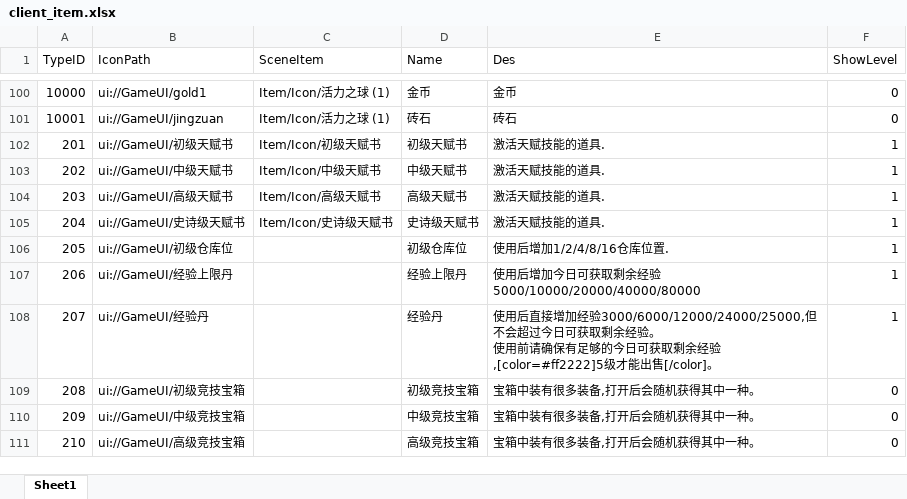
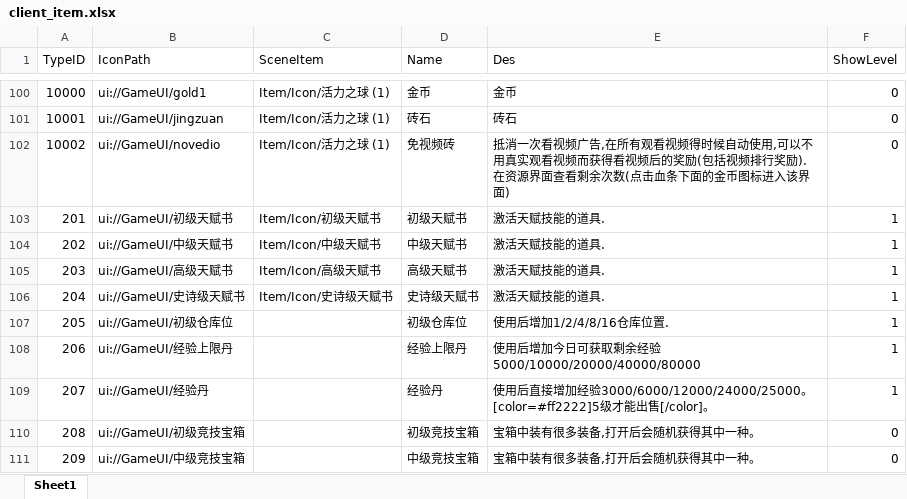
Before and after one commit to chenyang6534/dotanet_client, an Excel workbook: Excel/client_item.xlsx, sheet Sheet1, drawn as a sheet; only a part is shown, gaps mark what is left out; the shorter side is filled out with more unchanged rows; values as stored, in another font and other column widths than the file's, no borders; addresses are those after the commit; ↵ is a line break in a cell; the diff names each change by its address in the sheet, - before the commit and + after, or states it on an @@ line.

Commit message:
11

```diff
--- a/Excel/client_item.xlsx (sheet Sheet1)
+++ b/Excel/client_item.xlsx (sheet Sheet1)
+row 102: 10002 | ui://GameUI/novedio | Item/Icon/活力之球 (1) | 免视频砖 | 抵消一次看视频广告,在所有观看视频得时候自动使用,可以不用真实观看视频而获得看视频后的奖励(包括视频排行奖励). ↵ 在资源界面查看剩余次数(点击血条下面的金币图标进入该界面) | 0
-E109 (Des): …增加经验3000/6000/12000/24000/25000,但不会超过今日可获取剩余经验。 ↵ 使用前请确保有足够的今日可获取剩余经验,[color=#ff2222]5级才能出…
+E109 (Des): …增加经验3000/6000/12000/24000/25000。[color=#ff2222]5级才能出…
```
